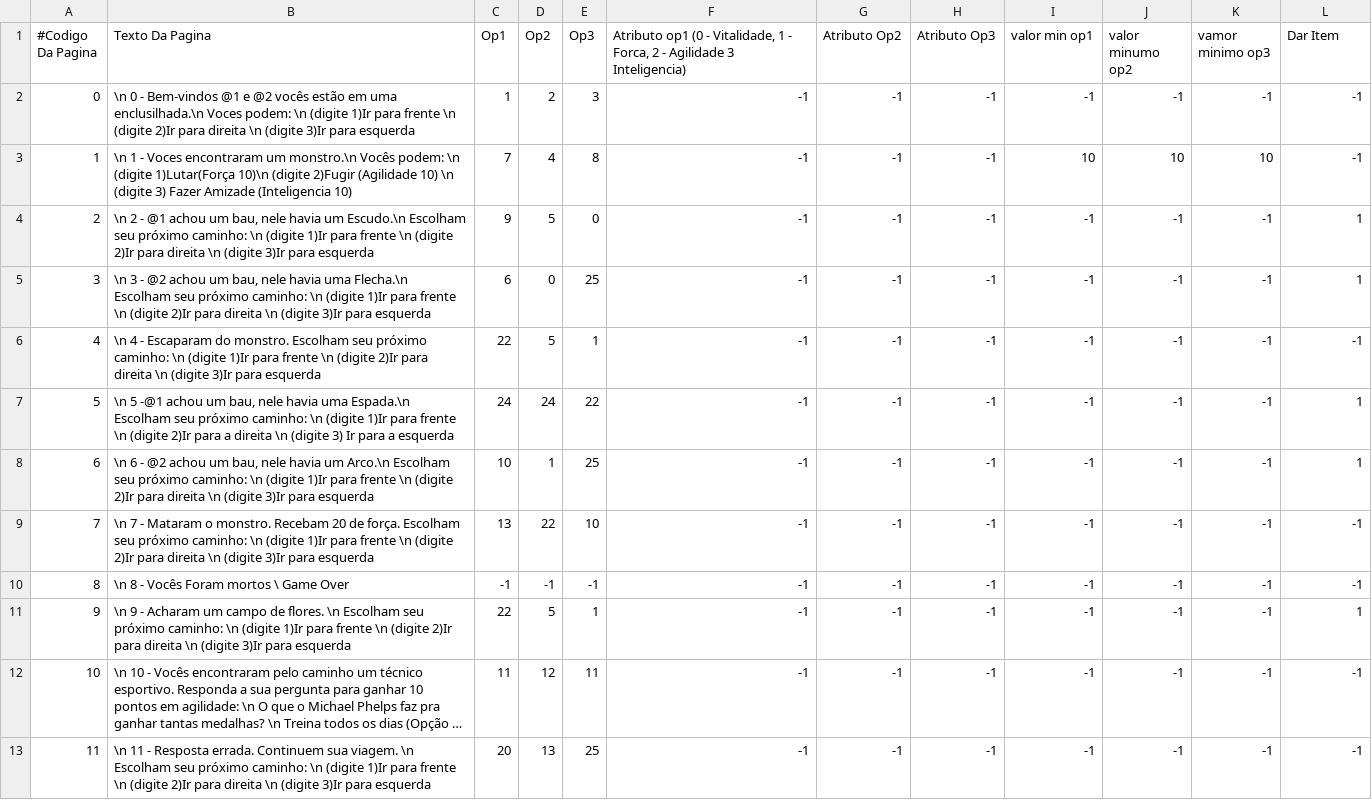
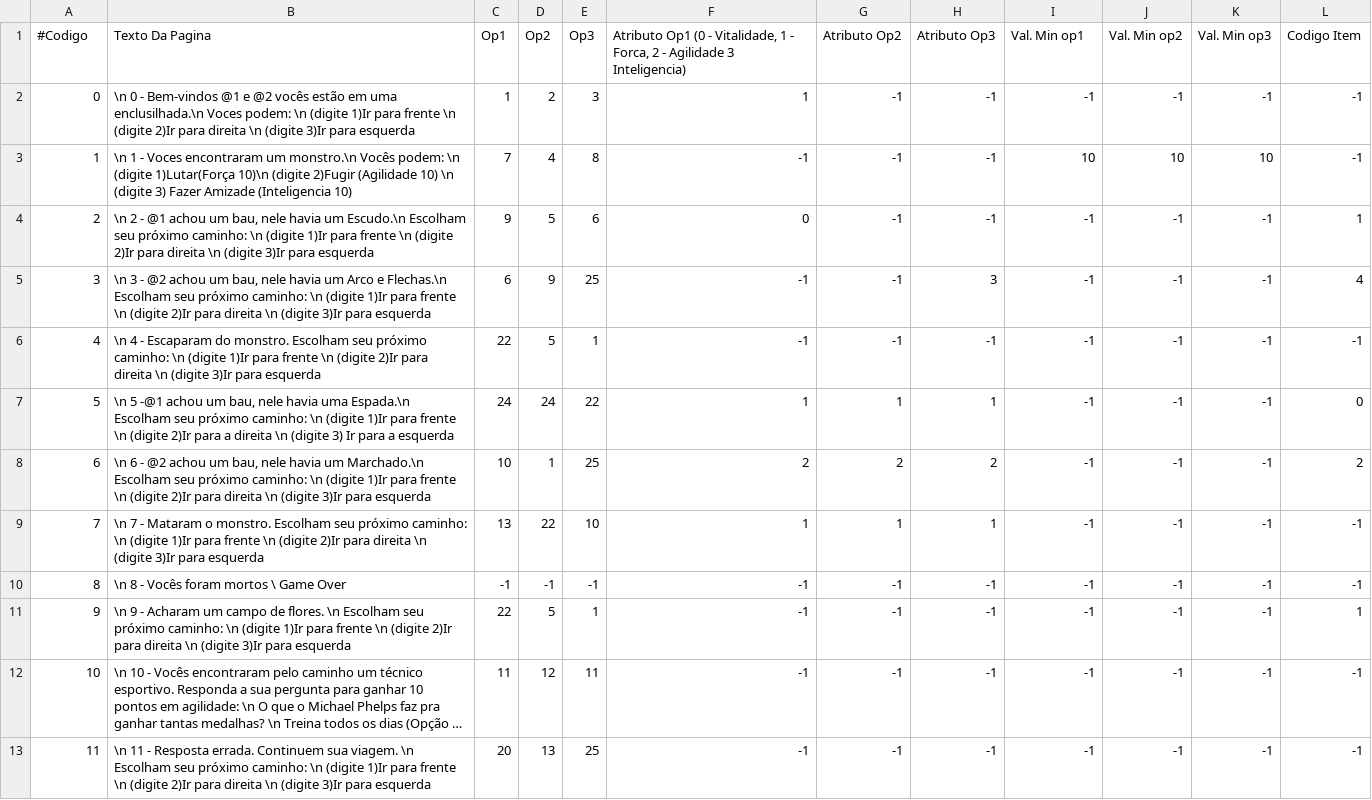
Before and after one commit to teteupottmaier/Game_Texto, a CSV file: jogo.csv, drawn as a sheet; only a part is shown; long unchanged cells end in …; the diff covers the shown part only; the diff names each change by its address in the sheet, - before the commit and + after, or states it on an @@ line.

```diff
--- a/jogo.csv
+++ b/jogo.csv
@@ column A (#Codigo) renumbered in row 1 @@
-F1: Atributo op1 (0 -…
+F1: Atributo Op1 (0 -…
-I1: valor min op1
+I1: Val. Min op1
-J1: valor minumo op2
+J1: Val. Min op2
-K1: vamor minimo op3
+K1: Val. Min op3
-L1: Dar Item
+L1: Codigo Item
-F2: -1
+F2: 1
-E4 (Op3): 0
+E4 (Op3): 6
-F4: -1
+F4: 0
-B5 (Texto Da Pagina): …nele havia uma Flecha.\n Escolham seu…
+B5 (Texto Da Pagina): …nele havia um Arco e Flechas.\n Escolham seu…
-D5 (Op2): 0
+D5 (Op2): 9
-H5 (Atributo Op3): -1
+H5 (Atributo Op3): 3
-L5 (Codigo Item): 1
+L5 (Codigo Item): 4
-F7: -1
+F7: 1
-G7 (Atributo Op2): -1
+G7 (Atributo Op2): 1
-H7 (Atributo Op3): -1
+H7 (Atributo Op3): 1
-L7 (Codigo Item): 1
+L7 (Codigo Item): 0
-B8 (Texto Da Pagina): …havia um Arco.\n Escolham seu…
+B8 (Texto Da Pagina): …havia um Marchado.\n Escolham seu…
-F8: -1
+F8: 2
-G8 (Atributo Op2): -1
+G8 (Atributo Op2): 2
-H8 (Atributo Op3): -1
+H8 (Atributo Op3): 2
-L8 (Codigo Item): 1
+L8 (Codigo Item): 2
-B9 (Texto Da Pagina): …o monstro. Recebam 20 de força. Escolham seu…
+B9 (Texto Da Pagina): …o monstro. Escolham seu…
-F9: -1
+F9: 1
-G9 (Atributo Op2): -1
+G9 (Atributo Op2): 1
-H9 (Atributo Op3): -1
+H9 (Atributo Op3): 1
-B10 (Texto Da Pagina): \n 8 - Vocês Foram mortos \ Game Over
+B10 (Texto Da Pagina): \n 8 - Vocês foram mortos \ Game Over
```
Also changed, not shown: 2 added rows and 34 edited cells elsewhere in this file, 4 other files.
